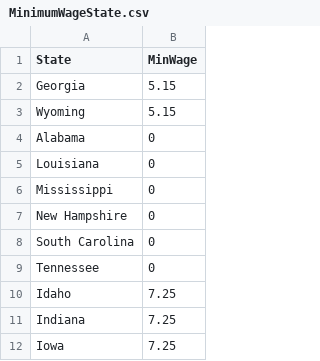
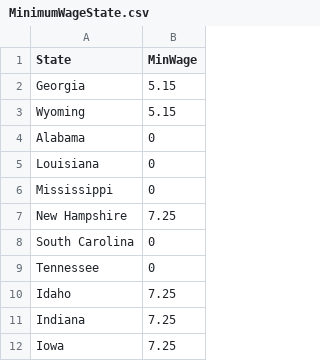
Before and after one commit to evana2/cs416_narrative_visualization, a CSV file: MinimumWageState.csv, drawn as a sheet; only a part is shown.

Commit message:
Update MinimumWageState.csv

```diff
--- a/MinimumWageState.csv
+++ b/MinimumWageState.csv
@@ -6,3 +6,3 @@ Louisiana,0
 Mississippi,0
-New Hampshire,0
+New Hampshire,7.25
 South Carolina,0
```
